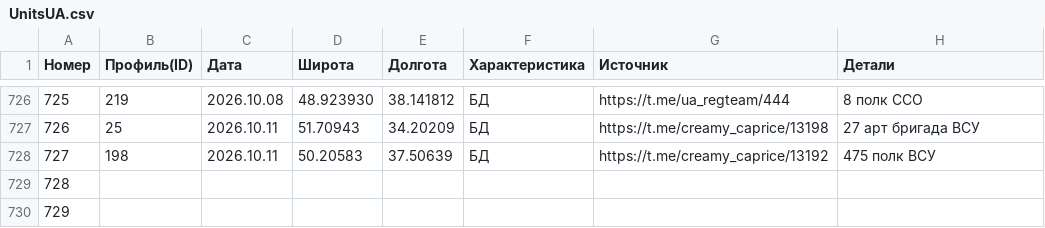
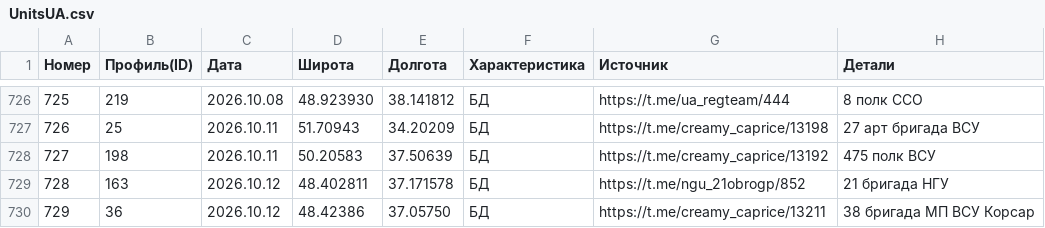
Before and after one commit to mini-krowka/mapsite, a CSV file: kml/Geolocations/UnitsUA.csv, drawn as a sheet; only a part is shown, gaps mark what is left out.

Commit message:
update kml/Geolocations 2026-10-13 02:35 lastPoint.kml, UnitsUA.csv

```diff
--- a/kml/Geolocations/UnitsUA.csv
+++ b/kml/Geolocations/UnitsUA.csv
@@ -728,3 +728,3 @@
 727,198,2026.10.11,50.20583,37.50639,БД,https://t.me/creamy_caprice/13192,475 полк ВСУ
-728,,,,,,,
-729,,,,,,,
+728,163,2026.10.12,48.402811,37.171578,БД,https://t.me/ngu_21obrogp/852,21 бригада НГУ
+729,36,2026.10.12,48.42386,37.05750,БД,https://t.me/creamy_caprice/13211,38 бригада МП ВСУ Корсар
```
Also changed, not shown: 1 other file.
